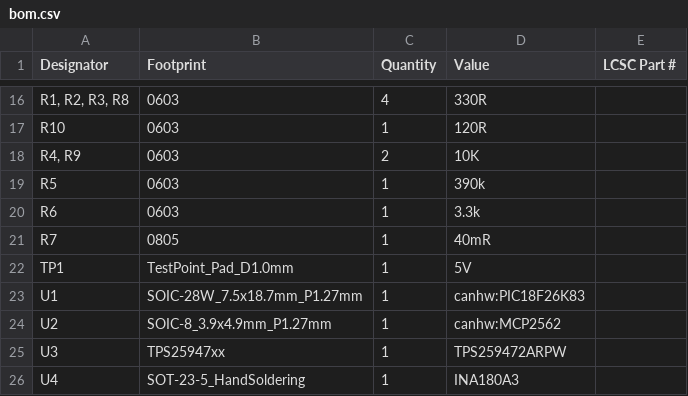
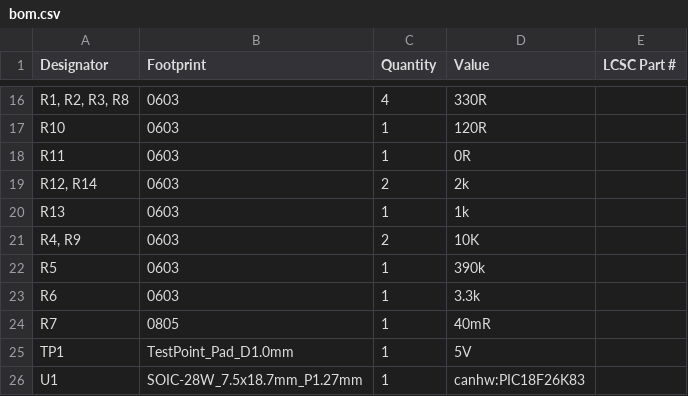
Before and after one commit to waterloo-rocketry/canhw, a CSV file: camera_interface_CAN_board/production/bom.csv, drawn as a sheet; only a part is shown, gaps mark what is left out; the shorter side is filled out with more unchanged rows; the diff names each change by its address in the sheet, - before the commit and + after, or states it on an @@ line.

```diff
--- a/camera_interface_CAN_board/production/bom.csv
+++ b/camera_interface_CAN_board/production/bom.csv
+row 18: R11 | 0603 | 1 | 0R
+row 19: R12, R14 | 0603 | 2 | 2k
+row 20: R13 | 0603 | 1 | 1k
```
Also changed, not shown: camera_interface_CAN_board/production/designators.csv, 10 other files.
